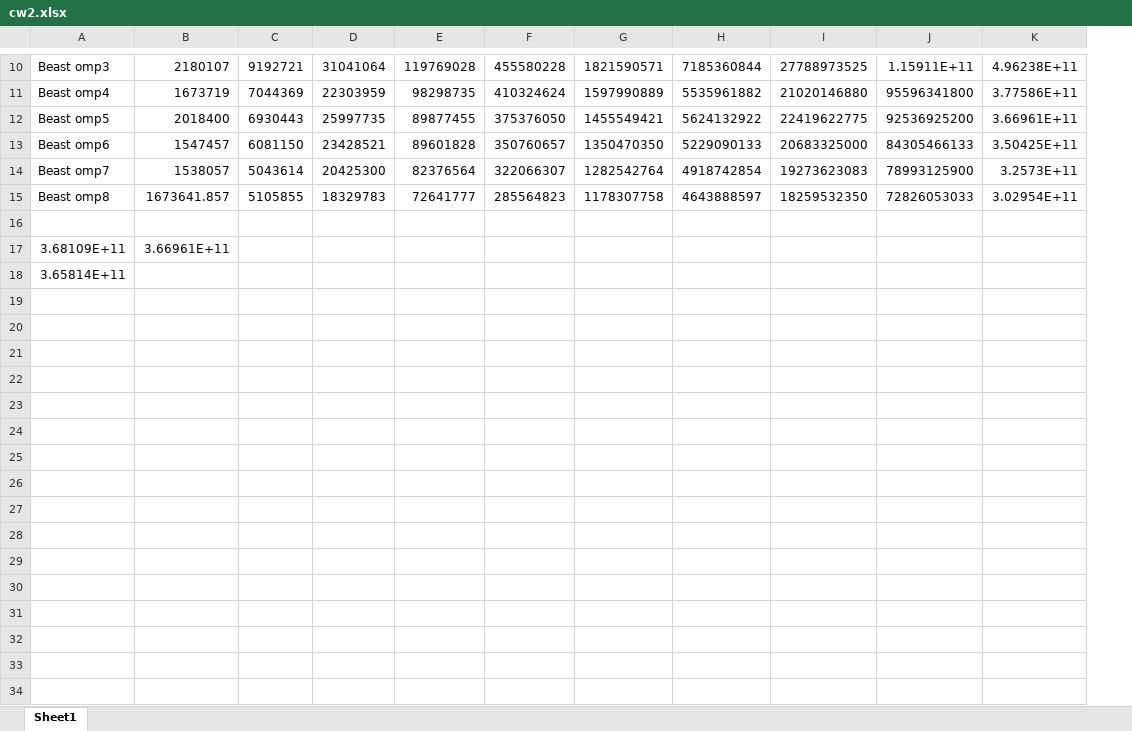
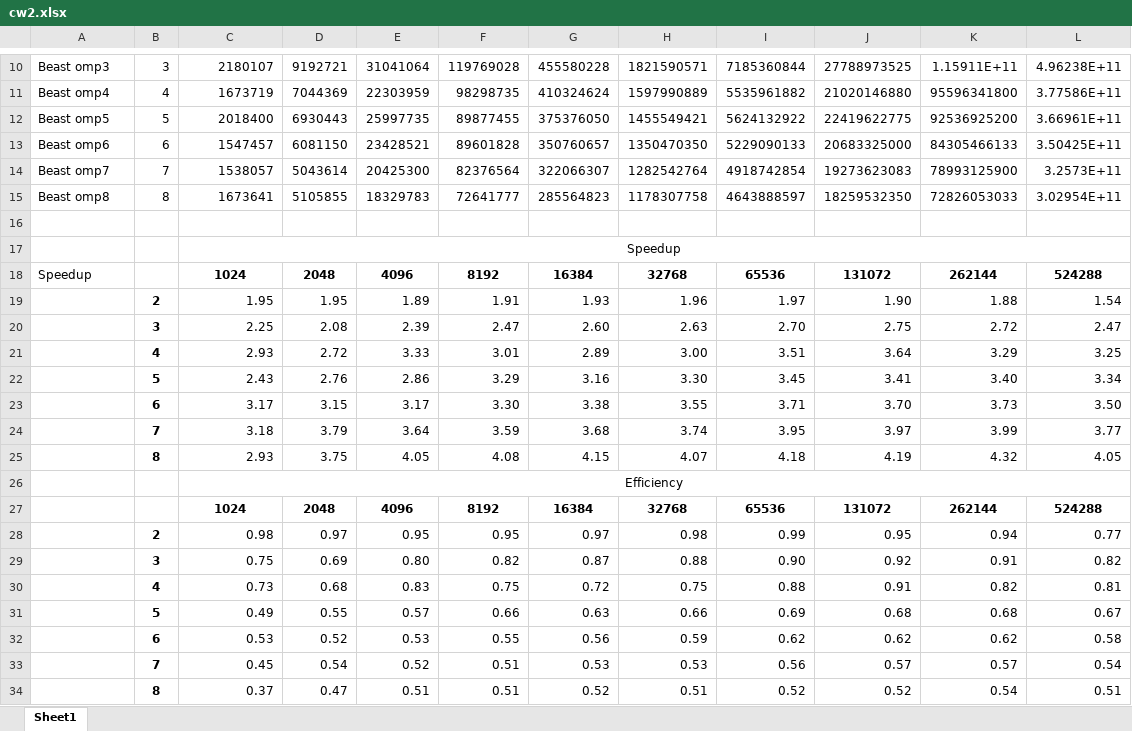
Before and after one commit to dooglz/Concurrent-and-Parallel-Systems, an Excel workbook: cw2.xlsx, sheet Sheet1, drawn as a sheet; only a part is shown, gaps mark what is left out; values as stored, in another font and other column widths than the file's, no borders; charts and pictures and conditional formats not drawn; removed rows and columns are numbered as before the commit, all else as after; the diff covers the shown part only; the diff names each change by its address in the sheet, - before the commit and + after, or states it on an @@ line.

```diff
--- a/cw2.xlsx (sheet Sheet1)
+++ b/cw2.xlsx (sheet Sheet1)
+column B, rows 10-15: 3 | 4 | 5 | 6 | 7 | 8
-C15: 1673641.857
+C15: 1673641
-row 17: 3.68109E+11 | 3.66961E+11
-row 18: 3.65814E+11
+row 17:  |  | Speedup
+row 18: Speedup |  | 1024 | 2048 | 4096 | 8192 | 16384 | 32768 | 65536 | 131072 | 262144 | 524288
+row 19:  | 2 | 1.95 | 1.95 | 1.89 | 1.91 | 1.93 | 1.96 | 1.97 | 1.90 | 1.88 | 1.54
+row 20:  | 3 | 2.25 | 2.08 | 2.39 | 2.47 | 2.60 | 2.63 | 2.70 | 2.75 | 2.72 | 2.47
+row 21:  | 4 | 2.93 | 2.72 | 3.33 | 3.01 | 2.89 | 3.00 | 3.51 | 3.64 | 3.29 | 3.25
+row 22:  | 5 | 2.43 | 2.76 | 2.86 | 3.29 | 3.16 | 3.30 | 3.45 | 3.41 | 3.40 | 3.34
+row 23:  | 6 | 3.17 | 3.15 | 3.17 | 3.30 | 3.38 | 3.55 | 3.71 | 3.70 | 3.73 | 3.50
+row 24:  | 7 | 3.18 | 3.79 | 3.64 | 3.59 | 3.68 | 3.74 | 3.95 | 3.97 | 3.99 | 3.77
+row 25:  | 8 | 2.93 | 3.75 | 4.05 | 4.08 | 4.15 | 4.07 | 4.18 | 4.19 | 4.32 | 4.05
+row 26:  |  | Efficiency
+row 27:  |  | 1024 | 2048 | 4096 | 8192 | 16384 | 32768 | 65536 | 131072 | 262144 | 524288
+row 28:  | 2 | 0.98 | 0.97 | 0.95 | 0.95 | 0.97 | 0.98 | 0.99 | 0.95 | 0.94 | 0.77
+row 29:  | 3 | 0.75 | 0.69 | 0.80 | 0.82 | 0.87 | 0.88 | 0.90 | 0.92 | 0.91 | 0.82
+row 30:  | 4 | 0.73 | 0.68 | 0.83 | 0.75 | 0.72 | 0.75 | 0.88 | 0.91 | 0.82 | 0.81
+row 31:  | 5 | 0.49 | 0.55 | 0.57 | 0.66 | 0.63 | 0.66 | 0.69 | 0.68 | 0.68 | 0.67
+row 32:  | 6 | 0.53 | 0.52 | 0.53 | 0.55 | 0.56 | 0.59 | 0.62 | 0.62 | 0.62 | 0.58
+row 33:  | 7 | 0.45 | 0.54 | 0.52 | 0.51 | 0.53 | 0.53 | 0.56 | 0.57 | 0.57 | 0.54
+row 34:  | 8 | 0.37 | 0.47 | 0.51 | 0.51 | 0.52 | 0.51 | 0.52 | 0.52 | 0.54 | 0.51
```
Also changed, not shown: 6 edited cells elsewhere in this sheet, charts or pictures, 18 other files.
